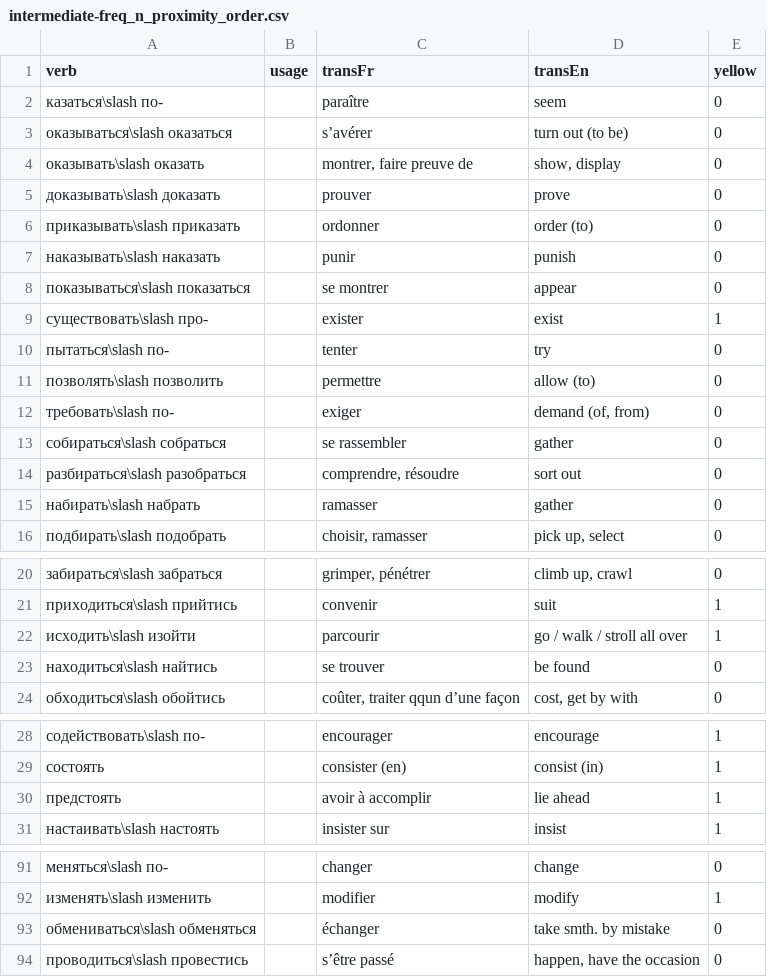
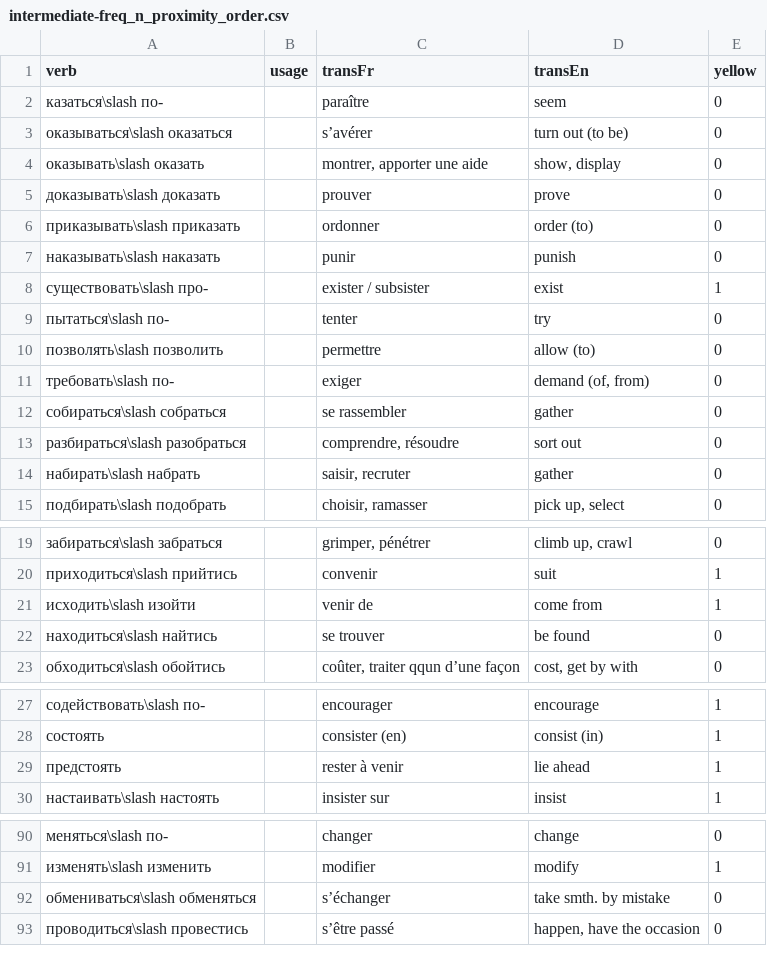
Before and after one commit to StorkST/RussianVerbsReferenceGuide, a CSV file: build/cefr/intermediate-freq_n_proximity_order.csv, drawn as a sheet; only a part is shown, gaps mark what is left out; the diff covers the shown part only.

Commit message:
RussianVerbsClassification.csv: update trans inter FR

```diff
--- a/build/cefr/intermediate-freq_n_proximity_order.csv
+++ b/build/cefr/intermediate-freq_n_proximity_order.csv
@@ -3,3 +3,3 @@ verb;usage;transFr;transEn;yellow
 оказываться\slash оказаться;;s’avérer;turn out (to be);0
-оказывать\slash оказать;;montrer, faire preuve de;show, display;0
+оказывать\slash оказать;;montrer, apporter une aide;show, display;0
 доказывать\slash доказать;;prouver;prove;0
@@ -7,4 +7,3 @@ verb;usage;transFr;transEn;yellow
 наказывать\slash наказать;;punir;punish;0
-показываться\slash показаться;;se montrer;appear;0
-существовать\slash про-;;exister;exist;1
+существовать\slash про-;;exister / subsister;exist;1
 пытаться\slash по-;;tenter;try;0
@@ -14,3 +13,3 @@ verb;usage;transFr;transEn;yellow
 разбираться\slash разобраться;;comprendre, résoudre;sort out;0
-набирать\slash набрать;;ramasser;gather;0
+набирать\slash набрать;;saisir, recruter;gather;0
 подбирать\slash подобрать;;choisir, ramasser;pick up, select;0
@@ -21,3 +20,3 @@ verb;usage;transFr;transEn;yellow
 приходиться\slash прийтись;;convenir;suit;1
-исходить\slash изойти;;parcourir;go / walk / stroll all over;1
+исходить\slash изойти;;venir de;come from;1
 находиться\slash найтись;;se trouver;be found;0
@@ -29,3 +28,3 @@ verb;usage;transFr;transEn;yellow
 состоять;;consister (en);consist (in);1
-предстоять;;avoir à accomplir;lie ahead;1
+предстоять;;rester à venir;lie ahead;1
 настаивать\slash настоять;;insister sur;insist;1
@@ -92,3 +91,3 @@ verb;usage;transFr;transEn;yellow
 изменять\slash изменить;;modifier;modify;1
-обмениваться\slash обменяться;;échanger;take smth. by mistake;0
+обмениваться\slash обменяться;;s’échanger;take smth. by mistake;0
 проводиться\slash провестись;;s’être passé;happen, have the occasion;0
```
Also changed, not shown: 1 edited cell elsewhere in this file, 2 other files.
